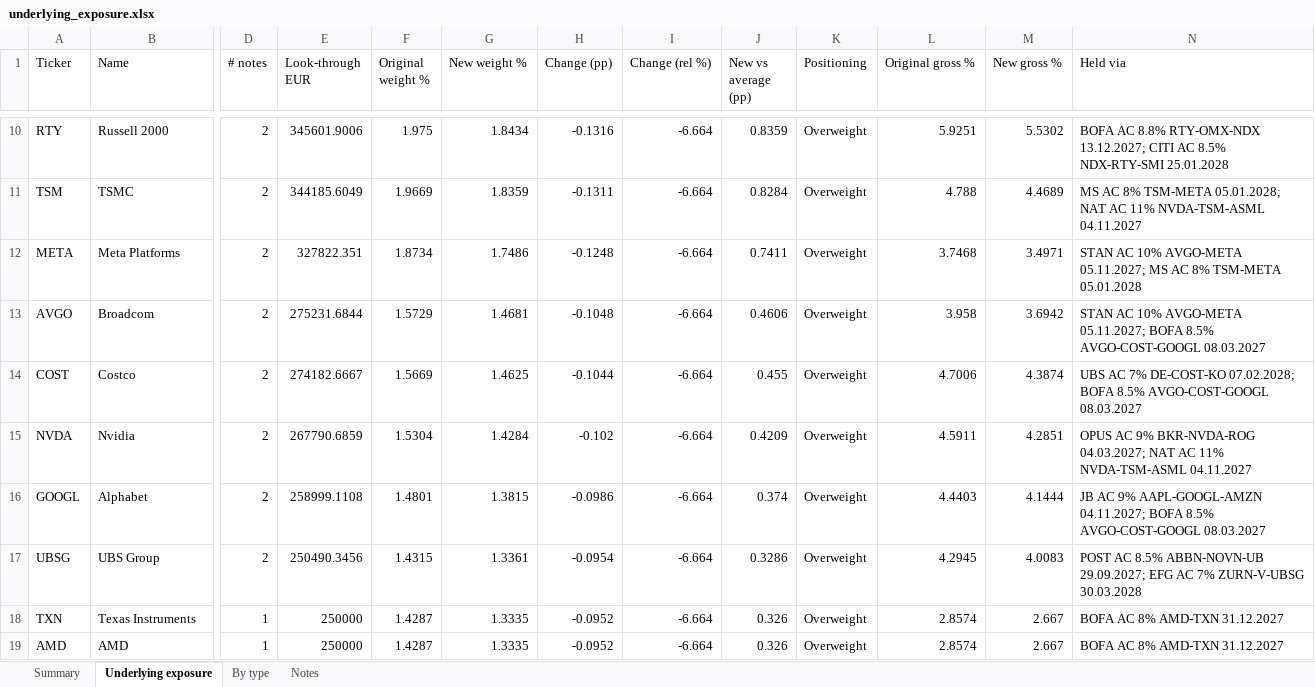
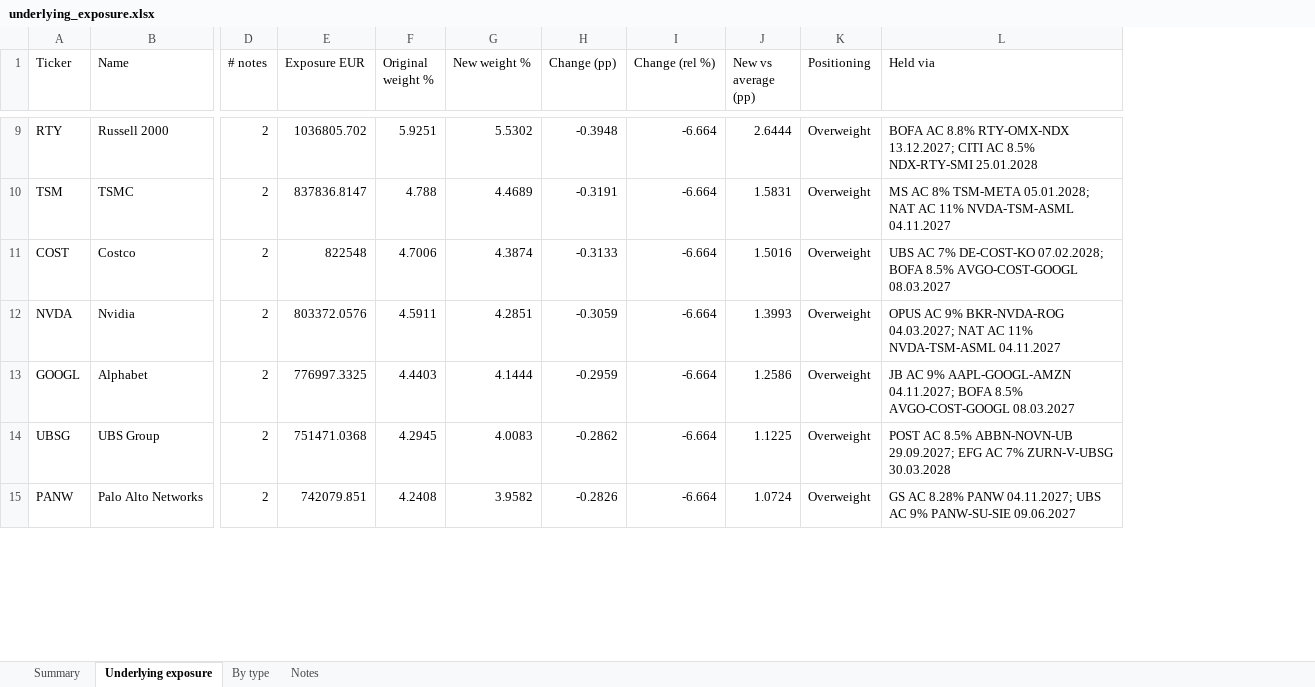
Before and after one commit to Gring0EU/SYZ-Hugo, an Excel workbook: analysis/underlying_exposure.xlsx, sheet Underlying exposure, drawn as a sheet; only a part is shown, gaps mark what is left out; values as stored, in another font and other column widths than the file's, no borders; removed rows and columns are numbered as before the commit, all else as after; rows hold the shown columns only; the diff covers the shown part only; the diff names each change by its address in the sheet, - before the commit and + after, or states it on an @@ line.

```diff
--- a/analysis/underlying_exposure.xlsx (sheet Underlying exposure)
+++ b/analysis/underlying_exposure.xlsx (sheet Underlying exposure)
-column E (Look-through EUR), rows 10-11: 345601.9006 | 344185.6049; rows 14-17: 274182.6667 | 267790.6859 | 258999.1108 | 250490.3456
+column E (Exposure EUR), rows 9-14: 1036805.702 | 837836.8147 | 822548 | 803372.0576 | 776997.3325 | 751471.0368
-column L (Original gross %), rows 10-11: 5.9251 | 4.788; rows 14-17: 4.7006 | 4.5911 | 4.4403 | 4.2945
-column M (New gross %), rows 10-11: 5.5302 | 4.4689; rows 14-17: 4.3874 | 4.2851 | 4.1444 | 4.0083
-F9 (Original weight %): 1.975
+F9 (Original weight %): 5.9251
-G9 (New weight %): 1.8434
+G9 (New weight %): 5.5302
-H9 (Change (pp)): -0.1316
+H9 (Change (pp)): -0.3948
-J9 (New vs average (pp)): 0.8359
+J9 (New vs average (pp)): 2.6444
-F10 (Original weight %): 1.9669
+F10 (Original weight %): 4.788
-G10 (New weight %): 1.8359
+G10 (New weight %): 4.4689
-H10 (Change (pp)): -0.1311
+H10 (Change (pp)): -0.3191
-J10 (New vs average (pp)): 0.8284
+J10 (New vs average (pp)): 1.5831
-row 12: META | Meta Platforms | 2 | 327822.351 | 1.8734 | 1.7486 | -0.1248 | -6.664 | 0.7411 | Overweight | 3.7468 | 3.4971 | STAN AC 10% AVGO-META 05.11.2027; MS AC 8% TSM-META 05.01.2028
-row 13: AVGO | Broadcom | 2 | 275231.6844 | 1.5729 | 1.4681 | -0.1048 | -6.664 | 0.4606 | Overweight | 3.958 | 3.6942 | STAN AC 10% AVGO-META 05.11.2027; BOFA 8.5% AVGO-COST-GOOGL 08.03.2027
-F11 (Original weight %): 1.5669
+F11 (Original weight %): 4.7006
-G11 (New weight %): 1.4625
+G11 (New weight %): 4.3874
-H11 (Change (pp)): -0.1044
+H11 (Change (pp)): -0.3133
-J11 (New vs average (pp)): 0.455
+J11 (New vs average (pp)): 1.5016
-F12 (Original weight %): 1.5304
+F12 (Original weight %): 4.5911
-G12 (New weight %): 1.4284
+G12 (New weight %): 4.2851
-H12 (Change (pp)): -0.102
+H12 (Change (pp)): -0.3059
-J12 (New vs average (pp)): 0.4209
+J12 (New vs average (pp)): 1.3993
-F13 (Original weight %): 1.4801
+F13 (Original weight %): 4.4403
-G13 (New weight %): 1.3815
+G13 (New weight %): 4.1444
-H13 (Change (pp)): -0.0986
+H13 (Change (pp)): -0.2959
-J13 (New vs average (pp)): 0.374
+J13 (New vs average (pp)): 1.2586
-F14 (Original weight %): 1.4315
+F14 (Original weight %): 4.2945
-G14 (New weight %): 1.3361
+G14 (New weight %): 4.0083
-H14 (Change (pp)): -0.0954
+H14 (Change (pp)): -0.2862
-J14 (New vs average (pp)): 0.3286
+J14 (New vs average (pp)): 1.1225
-row 18: TXN | Texas Instruments | 1 | 250000 | 1.4287 | 1.3335 | -0.0952 | -6.664 | 0.326 | Overweight | 2.8574 | 2.667 | BOFA AC 8% AMD-TXN 31.12.2027
-row 19: AMD | AMD | 1 | 250000 | 1.4287 | 1.3335 | -0.0952 | -6.664 | 0.326 | Overweight | 2.8574 | 2.667 | BOFA AC 8% AMD-TXN 31.12.2027
+row 15: PANW | Palo Alto Networks | 2 | 742079.851 | 4.2408 | 3.9582 | -0.2826 | -6.664 | 1.0724 | Overweight | GS AC 8.28% PANW 04.11.2027; UBS AC 9% PANW-SU-SIE 09.06.2027
```
Also changed, not shown: 9 added rows, 6 removed rows and 253 edited cells elsewhere in this sheet, sheet By type, sheet Summary, 1 other file.
